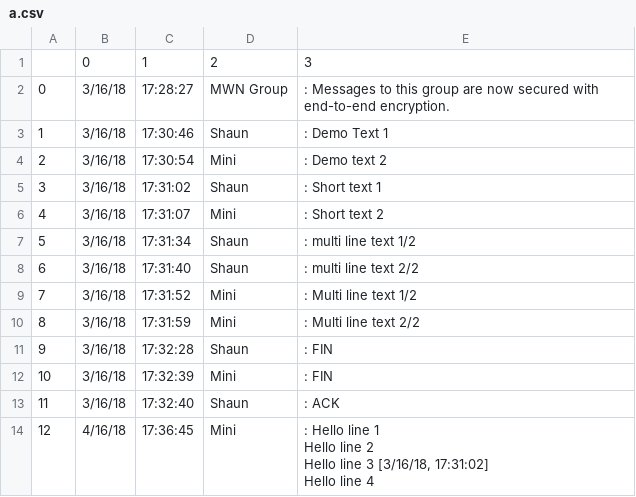
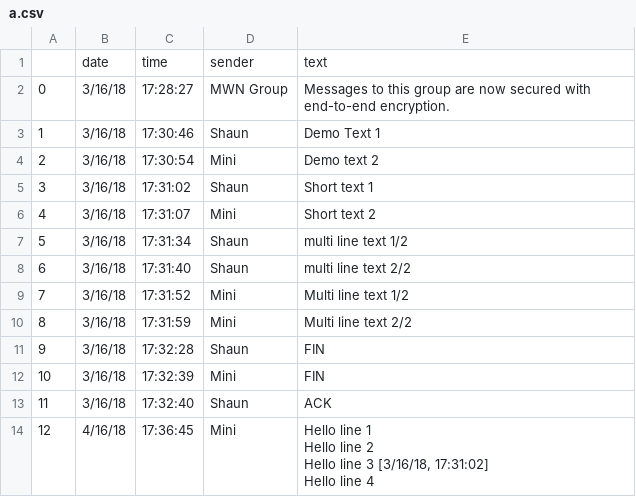
Before and after one commit to shaunaksangdod/WA, a CSV file: a.csv, drawn as a sheet; removed rows and columns are numbered as before the commit, all else as after; the diff names each change by its address in the sheet, - before the commit and + after, or states it on an @@ line.

```diff
--- a/a.csv
+++ b/a.csv
-row 1:  | 0 | 1 | 2 | 3
+row 1:  | date | time | sender | text
-E2: : Messages to…
+E2: Messages to…
-E3: : Demo Text 1
+E3: Demo Text 1
-E4: : Demo text 2
+E4: Demo text 2
-E5: : Short text 1
+E5: Short text 1
-E6: : Short text 2
+E6: Short text 2
-E7: : multi line text 1/2
+E7: multi line text 1/2
-E8: : multi line text 2/2
+E8: multi line text 2/2
-E9: : Multi line text 1/2
+E9: Multi line text 1/2
-E10: : Multi line text 2/2
+E10: Multi line text 2/2
-E11:E12: : FIN
+E11:E12: FIN
-E13: : ACK
+E13: ACK
-E14: : Hello line…
+E14: Hello line…
```
Also changed, not shown: 1 other file.
